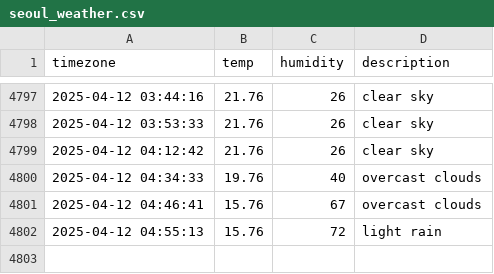
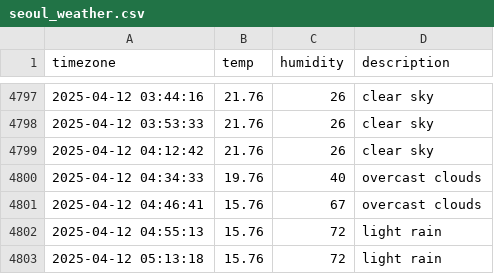
Before and after one commit to taemin-ctrl/seoul_weather, a CSV file: seoul_weather.csv, drawn as a sheet; only a part is shown, gaps mark what is left out; the diff names each change by its address in the sheet, - before the commit and + after, or states it on an @@ line.

```diff
--- a/seoul_weather.csv
+++ b/seoul_weather.csv
+row 4803: 2025-04-12 05:13:18 | 15.76 | 72 | light rain
```
